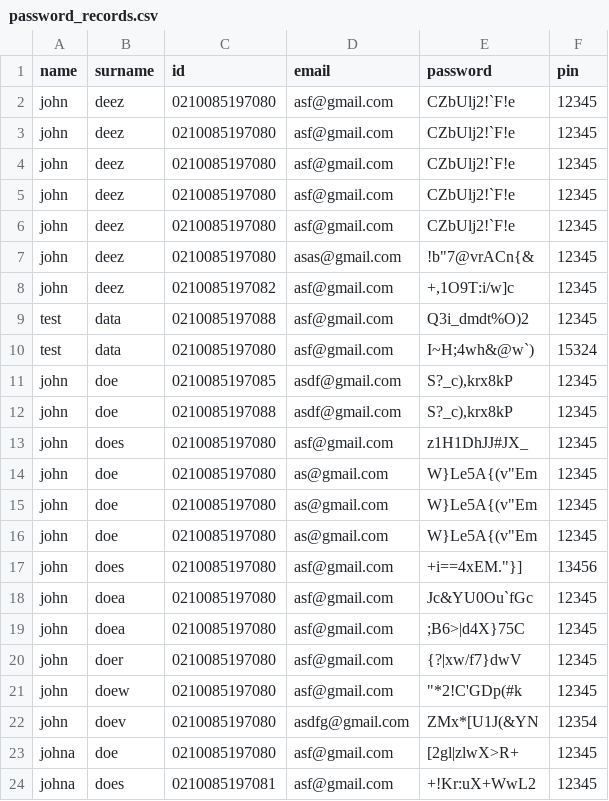
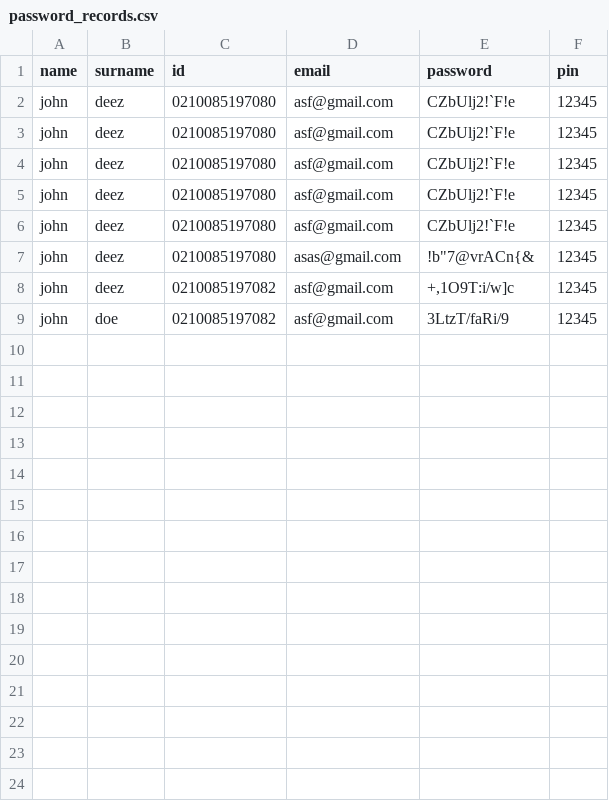
Before and after one commit to GingerNinja21/BankSwift, a CSV file: password_records.csv, drawn as a sheet.

```diff
--- a/password_records.csv
+++ b/password_records.csv
@@ -8,17 +8,2 @@ john,deez,0210085197080,asas@gmail.com,"!b""7@vrACn{&",12345
 john,deez,0210085197082,asf@gmail.com,"+,1O9T:i/w]c",12345
-test,data,0210085197088,asf@gmail.com,Q3i_dmdt%O)2,12345
-test,data,0210085197080,asf@gmail.com,I~H;4wh&@w`),15324
-john,doe,0210085197085,asdf@gmail.com,"S?_c),krx8kP",12345
-john,doe,0210085197088,asdf@gmail.com,"S?_c),krx8kP",12345
-john,does,0210085197080,asf@gmail.com,z1H1DhJJ#JX_,12345
-john,doe,0210085197080,as@gmail.com,"W}Le5A{(v""Em",12345
-john,doe,0210085197080,as@gmail.com,"W}Le5A{(v""Em",12345
-john,doe,0210085197080,as@gmail.com,"W}Le5A{(v""Em",12345
-john,does,0210085197080,asf@gmail.com,"+i==4xEM.""}]",13456
-john,doea,0210085197080,asf@gmail.com,Jc&YU0Ou`fGc,12345
-john,doea,0210085197080,asf@gmail.com,;B6>|d4X}75C,12345
-john,doer,0210085197080,asf@gmail.com,{?|xw/f7}dwV,12345
-john,doew,0210085197080,asf@gmail.com,"""*2!C'GDp(#k",12345
-john,doev,0210085197080,asdfg@gmail.com,ZMx*[U1J(&YN,12354
-johna,doe,0210085197080,asf@gmail.com,[2gl|zlwX>R+,12345
-johna,does,0210085197081,asf@gmail.com,+!Kr:uX+WwL2,12345
+john,doe,0210085197082,asf@gmail.com,3LtzT/faRi/9,12345
```
Also changed, not shown: accounts.csv, 1 other file.
